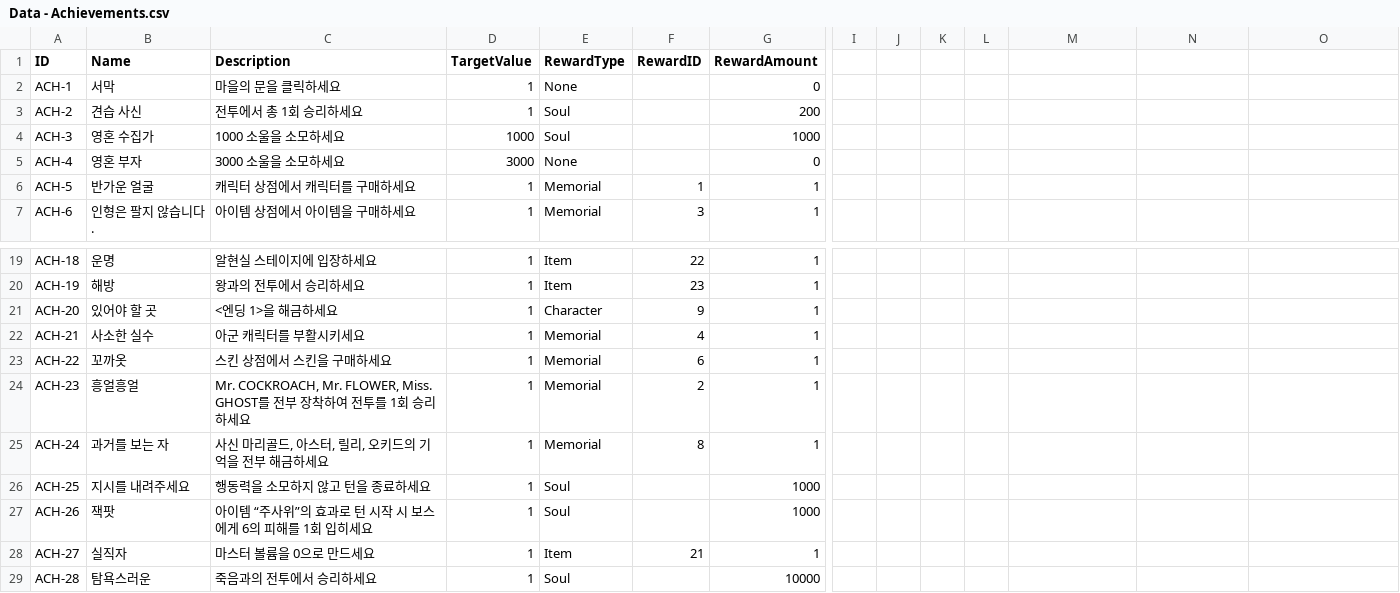
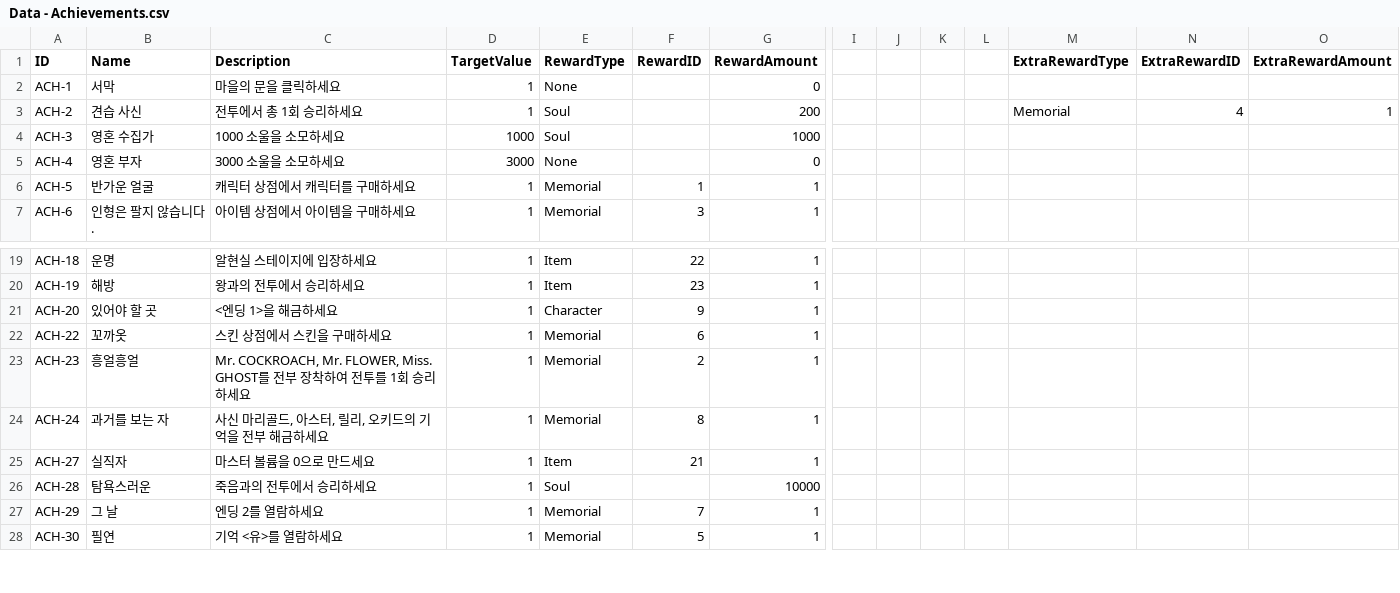
Before and after one commit to q1tkdrn/GridAndGreed, a CSV file: Assets/JDY/Data/CSV/Data - Achievements.csv, drawn as a sheet; only a part is shown, gaps mark what is left out; the shorter side is filled out with more unchanged rows; rows hold the shown columns only; the diff names each change by its address in the sheet, - before the commit and + after, or states it on an @@ line.

```diff
--- a/Assets/JDY/Data/CSV/Data - Achievements.csv
+++ b/Assets/JDY/Data/CSV/Data - Achievements.csv
-M1: (empty)
+M1: ExtraRewardType
-N1: (empty)
+N1: ExtraRewardID
-O1: (empty)
+O1: ExtraRewardAmount
-M3 (ExtraRewardType): (empty)
+M3 (ExtraRewardType): Memorial
-N3 (ExtraRewardID): (empty)
+N3 (ExtraRewardID): 4
-O3 (ExtraRewardAmount): (empty)
+O3 (ExtraRewardAmount): 1
-row 22: ACH-21 | 사소한 실수 | 아군 캐릭터를 부활시키세요 | 1 | Memorial | 4 | 1
-row 26: ACH-25 | 지시를 내려주세요 | 행동력을 소모하지 않고 턴을 종료하세요 | 1 | Soul |  | 1000
-row 27: ACH-26 | 잭팟 | 아이템 “주사위”의 효과로 턴 시작 시 보스에게 6의 피해를 1회 입히세요 | 1 | Soul |  | 1000
```
Also changed, not shown: 28 other files.
